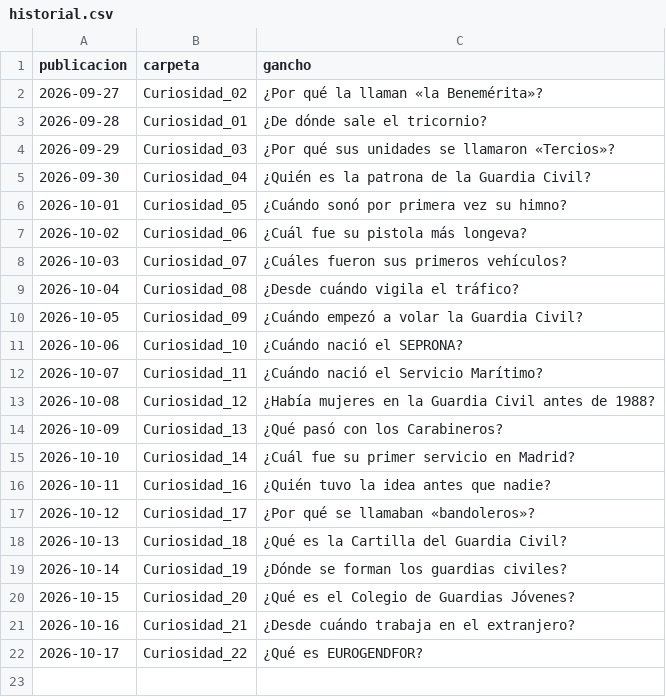
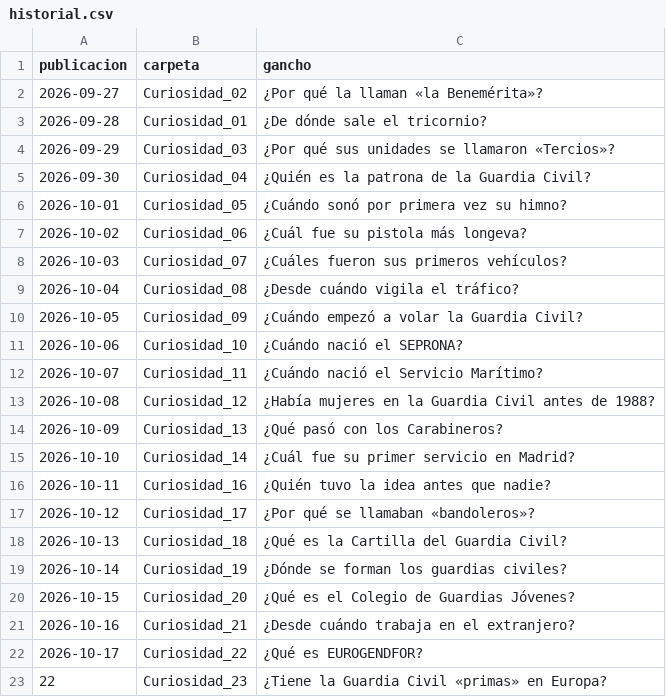
Before and after one commit to academialince/landingprolince, a CSV file: videos/dato-curioso/historial.csv, drawn as a sheet.

```diff
--- a/videos/dato-curioso/historial.csv
+++ b/videos/dato-curioso/historial.csv
@@ -22 +22,2 @@ publicacion;carpeta;gancho
 2026-10-17;Curiosidad_22;¿Qué es EUROGENDFOR?
+22;Curiosidad_23;¿Tiene la Guardia Civil «primas» en Europa?
```
Also changed, not shown: 1 other file.
